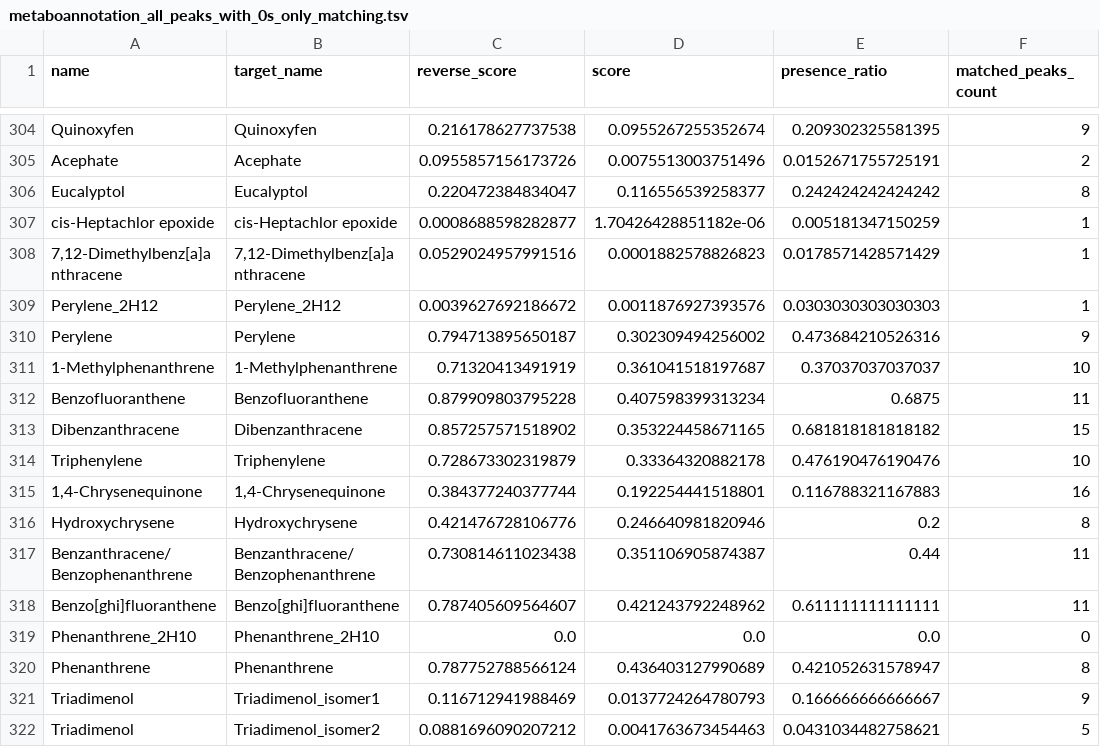
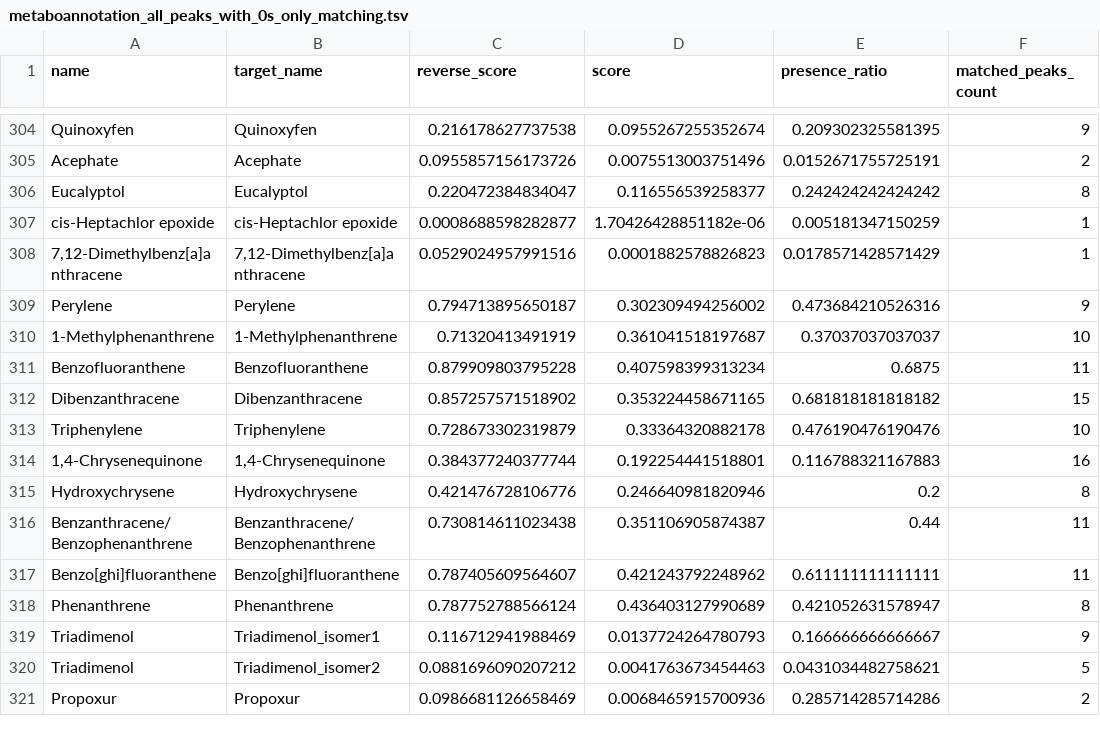
Before and after one commit to RECETOX/ei_spectra_predictions, a TSV file: analysis/data/output_matching/metaboannotation/metaboannotation_all_peaks_with_0s_only_matching.tsv, drawn as a sheet; only a part is shown, gaps mark what is left out; the shorter side is filled out with more unchanged rows; the diff names each change by its address in the sheet, - before the commit and + after, or states it on an @@ line.

Commit message:
Added tables with scores used for plots

```diff
--- a/analysis/data/output_matching/metaboannotation/metaboannotation_all_peaks_with_0s_only_matching.tsv
+++ b/analysis/data/output_matching/metaboannotation/metaboannotation_all_peaks_with_0s_only_matching.tsv
-row 309: Perylene_2H12 | Perylene_2H12 | 0.0039627692186672 | 0.0011876927393576 | 0.0303030303030303 | 1
-row 319: Phenanthrene_2H10 | Phenanthrene_2H10 | 0.0 | 0.0 | 0.0 | 0
```
Also changed, not shown: 3 other files.
